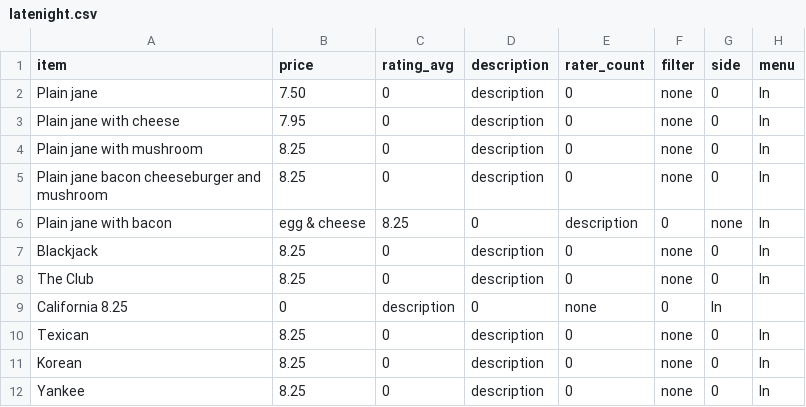
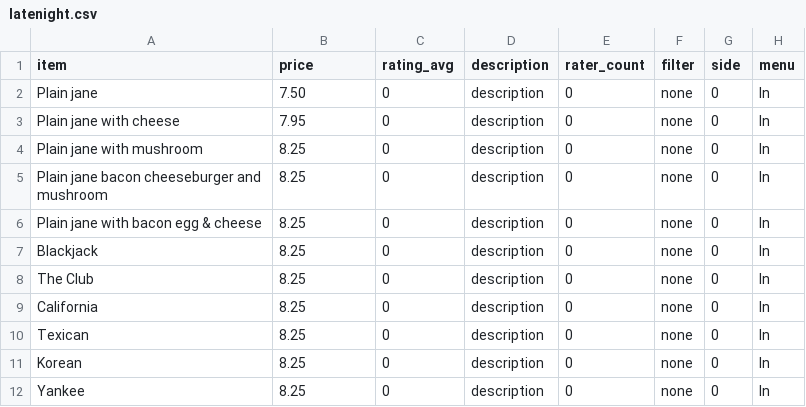
Before and after one commit to barca/FoodyCall, a CSV file: latenight.csv, drawn as a sheet; only a part is shown.

Commit message:
updating latenight.csv

```diff
--- a/latenight.csv
+++ b/latenight.csv
@@ -5,6 +5,6 @@ Plain jane with mushroom,8.25,0,description,0,none,0,ln
 Plain jane bacon cheeseburger and mushroom, 8.25,0,description,0,none,0,ln
-Plain jane with bacon, egg & cheese,8.25,0,description,0,none,ln
+Plain jane with bacon egg & cheese,8.25,0,description,0,none,0,ln
 Blackjack,8.25,0,description,0,none,0,ln
 The Club,8.25,0,description,0,none,0,ln
-California 8.25,0,description,0,none,0,ln
+California,8.25,0,description,0,none,0,ln
 Texican,8.25,0,description,0,none,0,ln
```
